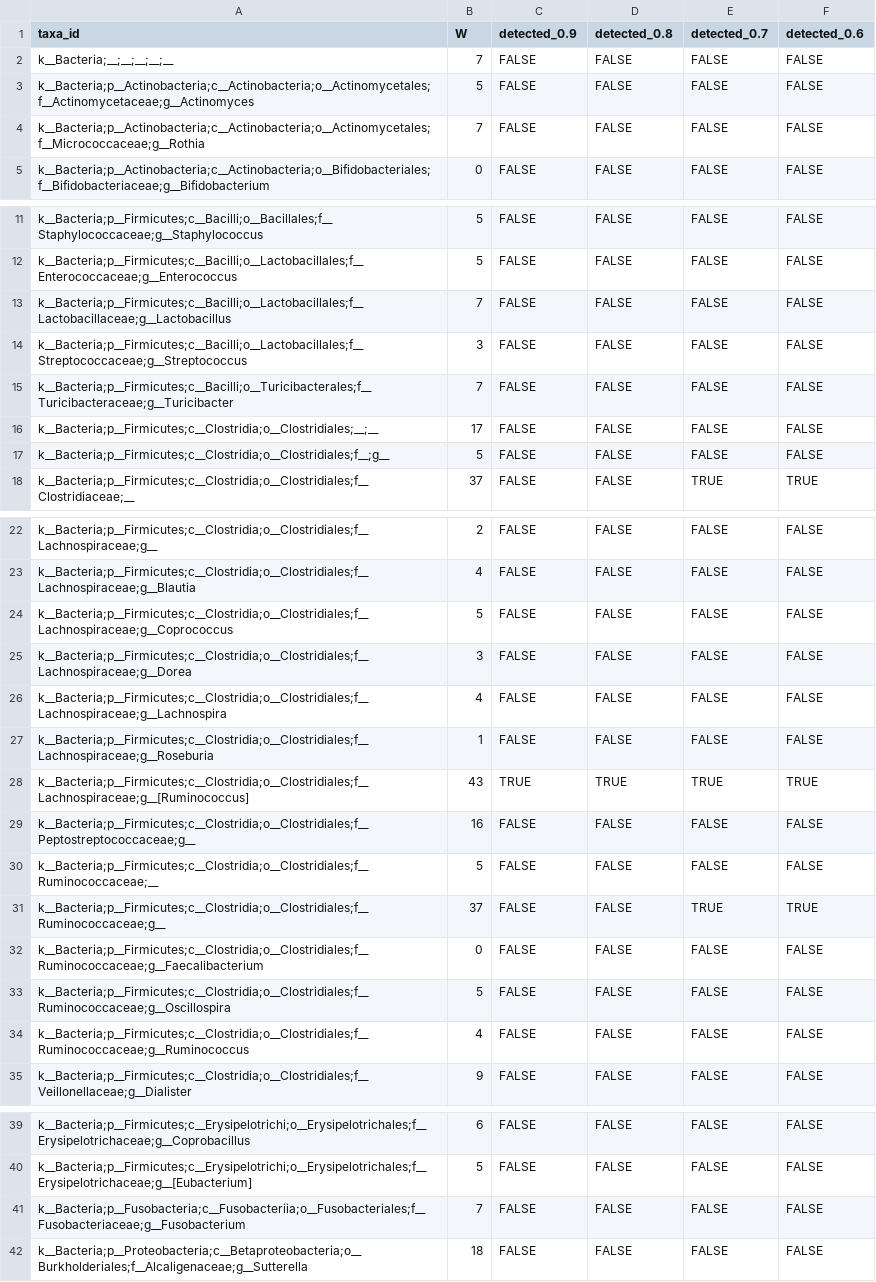
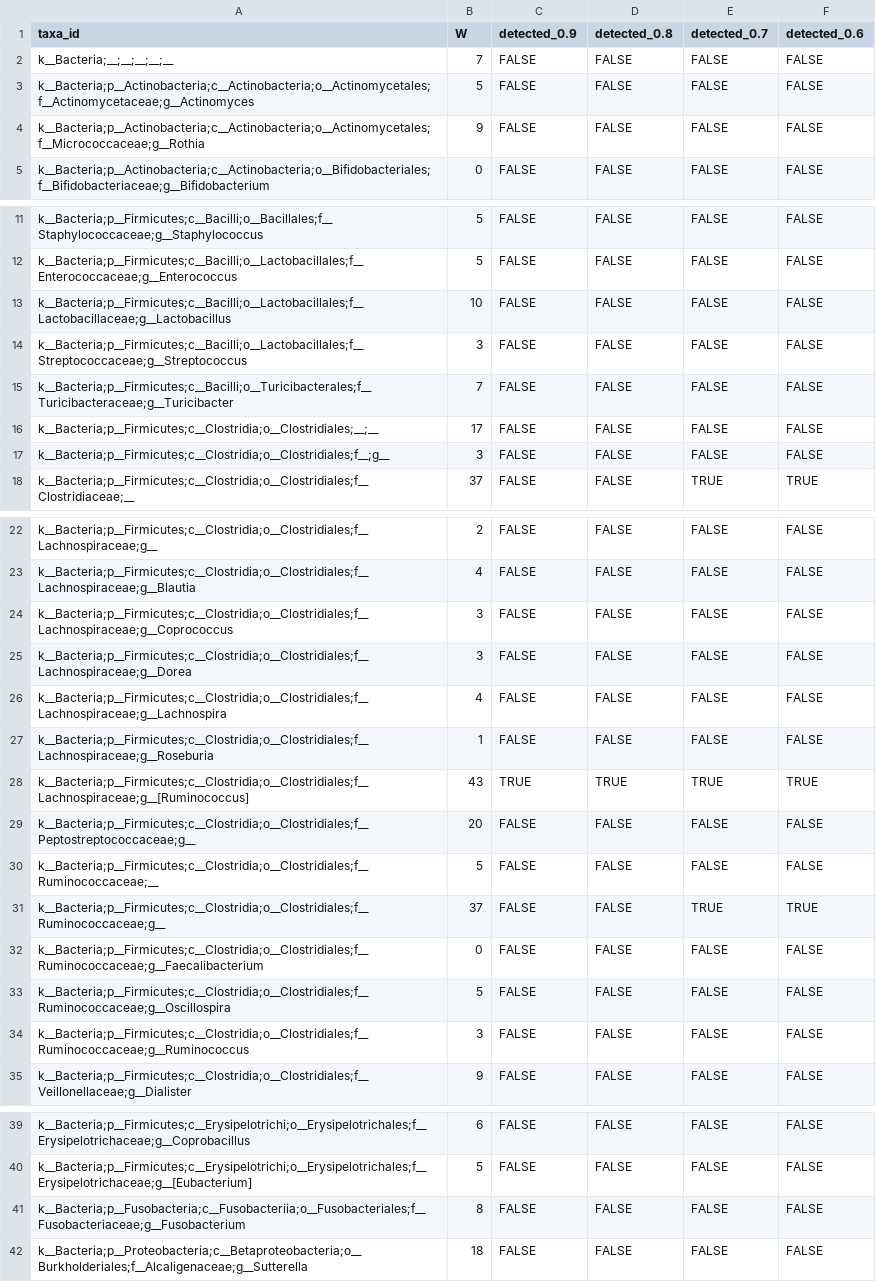
Before and after one commit to FrederickHuangLin/ANCOM-Code-Archive, a CSV file: outputs/ecam_rand_int.csv (was outputs/res_ecam.csv), drawn as a sheet; only a part is shown, gaps mark what is left out; the diff covers the shown part only.

```diff
--- a/outputs/res_ecam.csv
+++ b/outputs/ecam_rand_int.csv
@@ -3,3 +3,3 @@ k__Bacteria;__;__;__;__;__,7,FALSE,FALSE,FALSE,FALSE
 k__Bacteria;p__Actinobacteria;c__Actinobacteria;o__Actinomycetales;f__Actinomycetaceae;g__Actinomyces,5,FALSE,FALSE,FALSE,FALSE
-k__Bacteria;p__Actinobacteria;c__Actinobacteria;o__Actinomycetales;f__Micrococcaceae;g__Rothia,7,FALSE,FALSE,FALSE,FALSE
+k__Bacteria;p__Actinobacteria;c__Actinobacteria;o__Actinomycetales;f__Micrococcaceae;g__Rothia,9,FALSE,FALSE,FALSE,FALSE
 k__Bacteria;p__Actinobacteria;c__Actinobacteria;o__Bifidobacteriales;f__Bifidobacteriaceae;g__Bifidobacterium,0,FALSE,FALSE,FALSE,FALSE
@@ -12,3 +12,3 @@ k__Bacteria;p__Firmicutes;c__Bacilli;o__Bacillales;f__Staphylococcaceae;g__Staph
 k__Bacteria;p__Firmicutes;c__Bacilli;o__Lactobacillales;f__Enterococcaceae;g__Enterococcus,5,FALSE,FALSE,FALSE,FALSE
-k__Bacteria;p__Firmicutes;c__Bacilli;o__Lactobacillales;f__Lactobacillaceae;g__Lactobacillus,7,FALSE,FALSE,FALSE,FALSE
+k__Bacteria;p__Firmicutes;c__Bacilli;o__Lactobacillales;f__Lactobacillaceae;g__Lactobacillus,10,FALSE,FALSE,FALSE,FALSE
 k__Bacteria;p__Firmicutes;c__Bacilli;o__Lactobacillales;f__Streptococcaceae;g__Streptococcus,3,FALSE,FALSE,FALSE,FALSE
@@ -16,3 +16,3 @@ k__Bacteria;p__Firmicutes;c__Bacilli;o__Turicibacterales;f__Turicibacteraceae;g_
 k__Bacteria;p__Firmicutes;c__Clostridia;o__Clostridiales;__;__,17,FALSE,FALSE,FALSE,FALSE
-k__Bacteria;p__Firmicutes;c__Clostridia;o__Clostridiales;f__;g__,5,FALSE,FALSE,FALSE,FALSE
+k__Bacteria;p__Firmicutes;c__Clostridia;o__Clostridiales;f__;g__,3,FALSE,FALSE,FALSE,FALSE
 k__Bacteria;p__Firmicutes;c__Clostridia;o__Clostridiales;f__Clostridiaceae;__,37,FALSE,FALSE,TRUE,TRUE
@@ -23,3 +23,3 @@ k__Bacteria;p__Firmicutes;c__Clostridia;o__Clostridiales;f__Lachnospiraceae;g__,
 k__Bacteria;p__Firmicutes;c__Clostridia;o__Clostridiales;f__Lachnospiraceae;g__Blautia,4,FALSE,FALSE,FALSE,FALSE
-k__Bacteria;p__Firmicutes;c__Clostridia;o__Clostridiales;f__Lachnospiraceae;g__Coprococcus,5,FALSE,FALSE,FALSE,FALSE
+k__Bacteria;p__Firmicutes;c__Clostridia;o__Clostridiales;f__Lachnospiraceae;g__Coprococcus,3,FALSE,FALSE,FALSE,FALSE
 k__Bacteria;p__Firmicutes;c__Clostridia;o__Clostridiales;f__Lachnospiraceae;g__Dorea,3,FALSE,FALSE,FALSE,FALSE
@@ -28,3 +28,3 @@ k__Bacteria;p__Firmicutes;c__Clostridia;o__Clostridiales;f__Lachnospiraceae;g__R
 k__Bacteria;p__Firmicutes;c__Clostridia;o__Clostridiales;f__Lachnospiraceae;g__[Ruminococcus],43,TRUE,TRUE,TRUE,TRUE
-k__Bacteria;p__Firmicutes;c__Clostridia;o__Clostridiales;f__Peptostreptococcaceae;g__,16,FALSE,FALSE,FALSE,FALSE
+k__Bacteria;p__Firmicutes;c__Clostridia;o__Clostridiales;f__Peptostreptococcaceae;g__,20,FALSE,FALSE,FALSE,FALSE
 k__Bacteria;p__Firmicutes;c__Clostridia;o__Clostridiales;f__Ruminococcaceae;__,5,FALSE,FALSE,FALSE,FALSE
@@ -33,3 +33,3 @@ k__Bacteria;p__Firmicutes;c__Clostridia;o__Clostridiales;f__Ruminococcaceae;g__F
 k__Bacteria;p__Firmicutes;c__Clostridia;o__Clostridiales;f__Ruminococcaceae;g__Oscillospira,5,FALSE,FALSE,FALSE,FALSE
-k__Bacteria;p__Firmicutes;c__Clostridia;o__Clostridiales;f__Ruminococcaceae;g__Ruminococcus,4,FALSE,FALSE,FALSE,FALSE
+k__Bacteria;p__Firmicutes;c__Clostridia;o__Clostridiales;f__Ruminococcaceae;g__Ruminococcus,3,FALSE,FALSE,FALSE,FALSE
 k__Bacteria;p__Firmicutes;c__Clostridia;o__Clostridiales;f__Veillonellaceae;g__Dialister,9,FALSE,FALSE,FALSE,FALSE
@@ -40,3 +40,3 @@ k__Bacteria;p__Firmicutes;c__Erysipelotrichi;o__Erysipelotrichales;f__Erysipelot
 k__Bacteria;p__Firmicutes;c__Erysipelotrichi;o__Erysipelotrichales;f__Erysipelotrichaceae;g__[Eubacterium],5,FALSE,FALSE,FALSE,FALSE
-k__Bacteria;p__Fusobacteria;c__Fusobacteriia;o__Fusobacteriales;f__Fusobacteriaceae;g__Fusobacterium,7,FALSE,FALSE,FALSE,FALSE
+k__Bacteria;p__Fusobacteria;c__Fusobacteriia;o__Fusobacteriales;f__Fusobacteriaceae;g__Fusobacterium,8,FALSE,FALSE,FALSE,FALSE
 k__Bacteria;p__Proteobacteria;c__Betaproteobacteria;o__Burkholderiales;f__Alcaligenaceae;g__Sutterella,18,FALSE,FALSE,FALSE,FALSE
```
Also changed, not shown: 1 edited cell elsewhere in this file, 18 other files.
